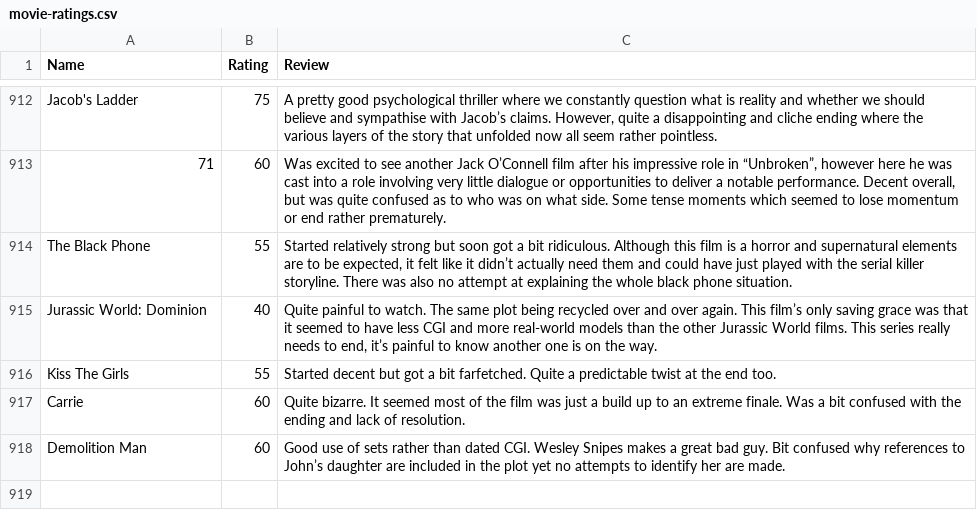
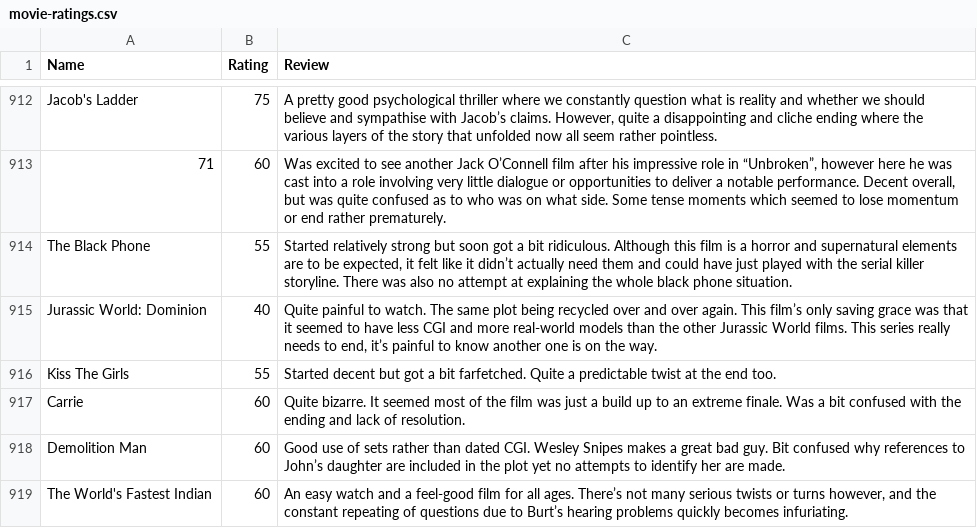
Before and after one commit to tnoel999888/movie-list, a CSV file: _data/movie-ratings.csv, drawn as a sheet; only a part is shown, gaps mark what is left out.

Commit message:
Update movie-ratings.csv

```diff
--- a/_data/movie-ratings.csv
+++ b/_data/movie-ratings.csv
@@ -918 +918,2 @@ Carrie,60,"Quite bizarre. It seemed most of the film was just a build up to an e
 Demolition Man,60,"Good use of sets rather than dated CGI. Wesley Snipes makes a great bad guy. Bit confused why references to John’s daughter are included in the plot yet no attempts to identify her are made."
+The World's Fastest Indian,60,"An easy watch and a feel-good film for all ages. There’s not many serious twists or turns however, and the constant repeating of questions due to Burt’s hearing problems quickly becomes infuriating."
```
